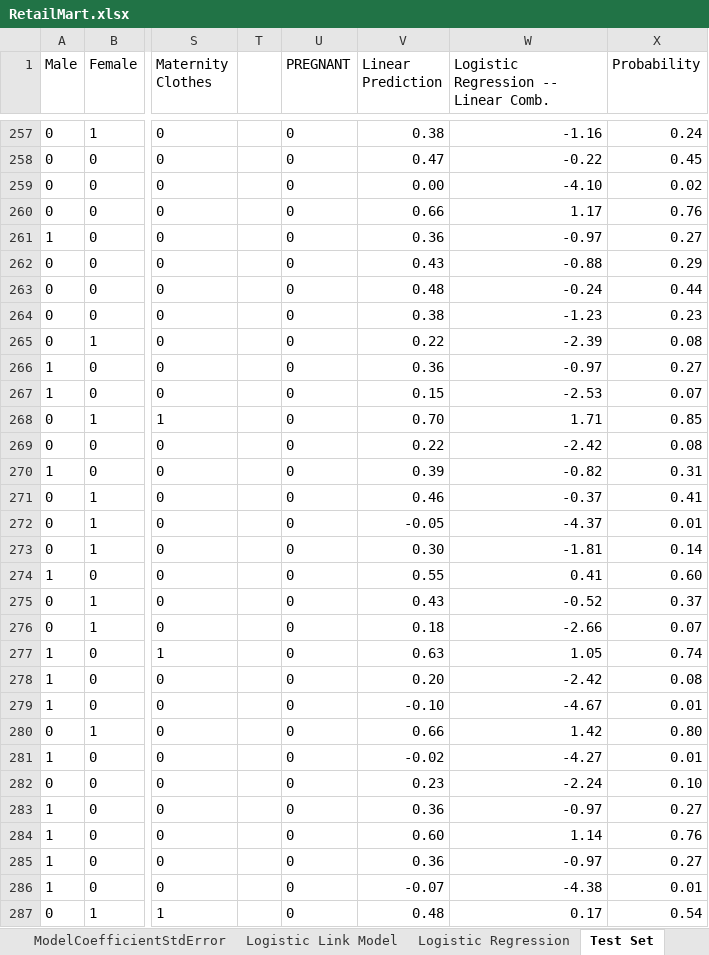
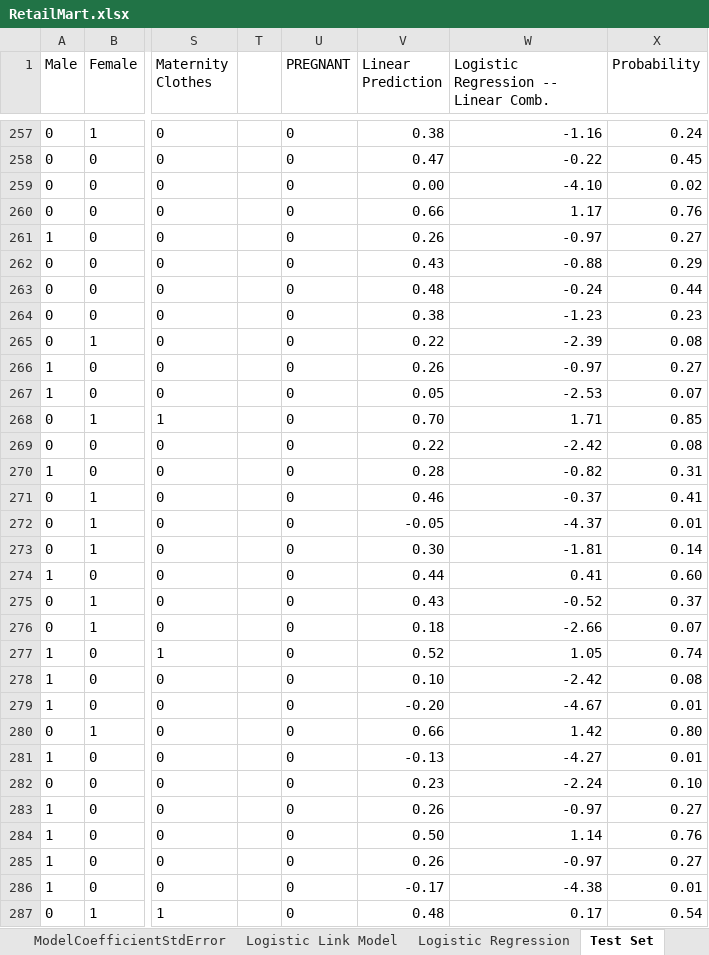
Before and after one commit to S-Bilic/GeneticAlgo, an Excel workbook: GeneticAlgo/data/RetailMart.xlsx, sheet Test Set, drawn as a sheet; only a part is shown, gaps mark what is left out; values as stored, in another font and other column widths than the file's, no borders; conditional formats not drawn; the diff covers the shown part only; the diff names each change by its address in the sheet, - before the commit and + after, or states it on an @@ line.

```diff
--- a/GeneticAlgo/data/RetailMart.xlsx (sheet Test Set)
+++ b/GeneticAlgo/data/RetailMart.xlsx (sheet Test Set)
-V261 (Linear Prediction): 0.36
+V261 (Linear Prediction): 0.26
-V266 (Linear Prediction): 0.36
+V266 (Linear Prediction): 0.26
-V267 (Linear Prediction): 0.15
+V267 (Linear Prediction): 0.05
-V270 (Linear Prediction): 0.39
+V270 (Linear Prediction): 0.28
-V274 (Linear Prediction): 0.55
+V274 (Linear Prediction): 0.44
-V277 (Linear Prediction): 0.63
+V277 (Linear Prediction): 0.52
-V278 (Linear Prediction): 0.20
+V278 (Linear Prediction): 0.10
-V279 (Linear Prediction): -0.10
+V279 (Linear Prediction): -0.20
-V281 (Linear Prediction): -0.02
+V281 (Linear Prediction): -0.13
-V283 (Linear Prediction): 0.36
+V283 (Linear Prediction): 0.26
-V284 (Linear Prediction): 0.60
+V284 (Linear Prediction): 0.50
-V285 (Linear Prediction): 0.36
+V285 (Linear Prediction): 0.26
-V286 (Linear Prediction): -0.07
+V286 (Linear Prediction): -0.17
```
Also changed, not shown: 411 edited cells elsewhere in this sheet, sheet Linear Model, sheet Performance, sheet ModelCoefficientStdError, charts or pictures, 1 other file.
